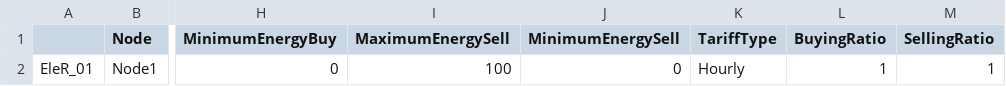
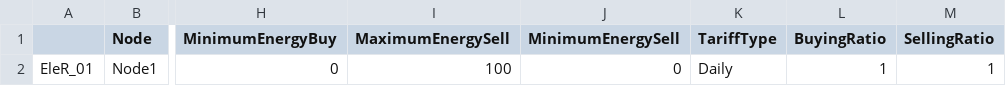
Before and after one commit to EL1XR-dev/el1xr_opt, a CSV file: src/el1xr_opt/Home1/oM_Data_ElectricityRetail_Home1.csv, drawn as a sheet; only a part is shown, gaps mark what is left out; the diff names each change by its address in the sheet, - before the commit and + after, or states it on an @@ line.

Commit message:
Update oM_Data_ElectricityRetail_Home1.csv

```diff
--- a/src/el1xr_opt/Home1/oM_Data_ElectricityRetail_Home1.csv
+++ b/src/el1xr_opt/Home1/oM_Data_ElectricityRetail_Home1.csv
-K2 (TariffType): Hourly
+K2 (TariffType): Daily
```
